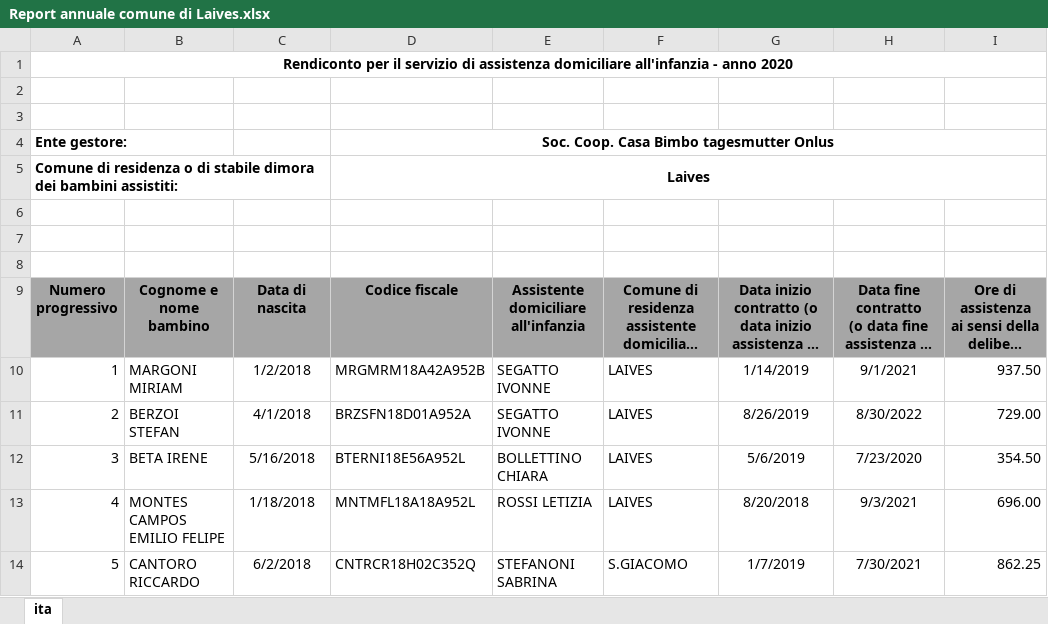
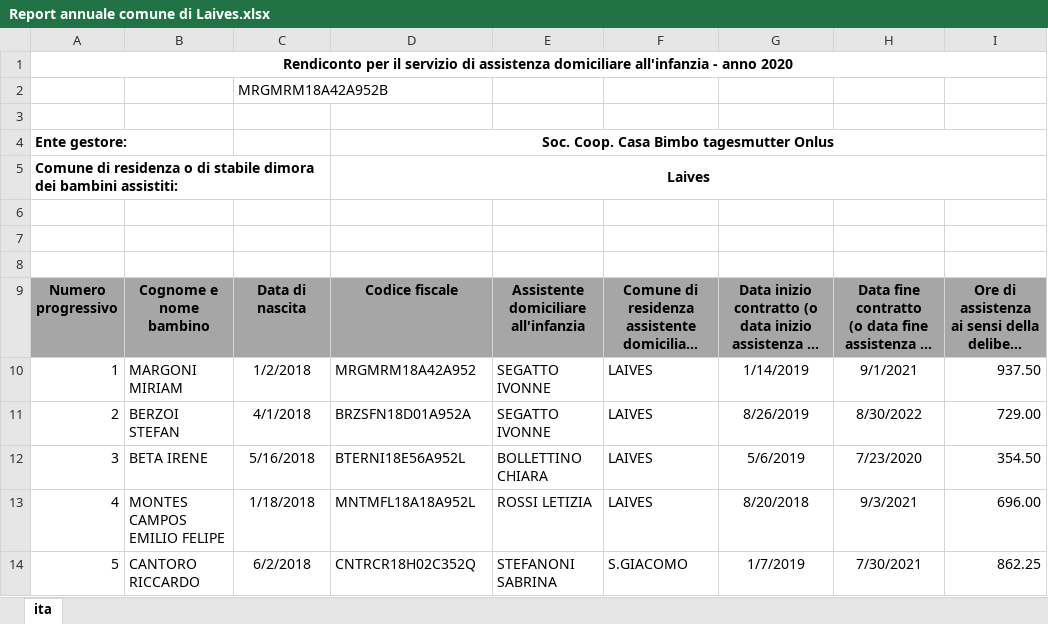
Before and after one commit to stfzz/max, an Excel workbook: Report annuale comune di Laives.xlsx, sheet ita, drawn as a sheet; only a part is shown; long unchanged cells end in …; values as stored, in another font and other column widths than the file's, no borders; the diff names each change by its address in the sheet, - before the commit and + after, or states it on an @@ line.

```diff
--- a/Report annuale comune di Laives.xlsx (sheet ita)
+++ b/Report annuale comune di Laives.xlsx (sheet ita)
-C2: (empty)
+C2: MRGMRM18A42A952B
-D10: MRGMRM18A42A952B
+D10: MRGMRM18A42A952
```
Also changed, not shown: 3 other files.
